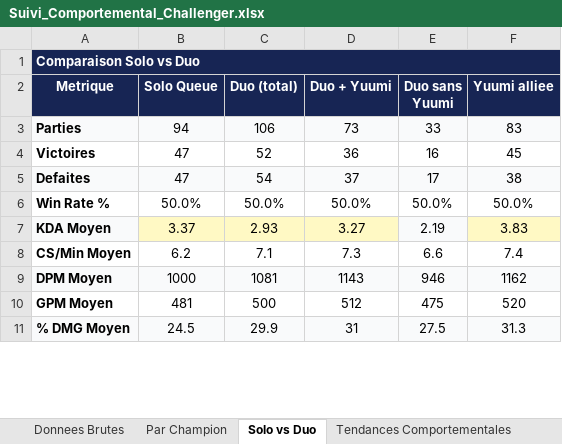
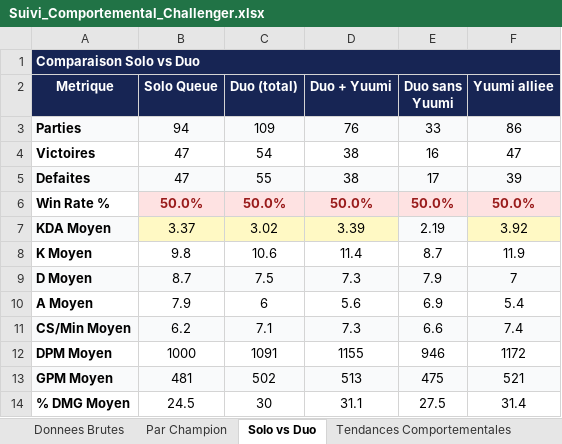
Before and after one commit to MathysGbs/suiviPersoLoL, an Excel workbook: Suivi_Comportemental_Challenger.xlsx, sheet Solo vs Duo, drawn as a sheet; only a part is shown; values as stored, in another font and other column widths than the file's, no borders; addresses are those after the commit; the diff covers the shown part only; the diff names each change by its address in the sheet, - before the commit and + after, or states it on an @@ line.

```diff
--- a/Suivi_Comportemental_Challenger.xlsx (sheet Solo vs Duo)
+++ b/Suivi_Comportemental_Challenger.xlsx (sheet Solo vs Duo)
-C3 (Duo (total)): 106
+C3 (Duo (total)): 109
-D3 (Duo + Yuumi): 73
+D3 (Duo + Yuumi): 76
-F3 (Yuumi alliee): 83
+F3 (Yuumi alliee): 86
-C4 (Duo (total)): 52
+C4 (Duo (total)): 54
-D4 (Duo + Yuumi): 36
+D4 (Duo + Yuumi): 38
-F4 (Yuumi alliee): 45
+F4 (Yuumi alliee): 47
-C5 (Duo (total)): 54
+C5 (Duo (total)): 55
-D5 (Duo + Yuumi): 37
+D5 (Duo + Yuumi): 38
-F5 (Yuumi alliee): 38
+F5 (Yuumi alliee): 39
@@ B6:F6 fill: none → #FEE2E2, bold: off → on, text colour: black → #991B1B @@
-C7 (Duo (total)): 2.93
+C7 (Duo (total)): 3.02
-D7 (Duo + Yuumi): 3.27
+D7 (Duo + Yuumi): 3.39
-F7 (Yuumi alliee): 3.83
+F7 (Yuumi alliee): 3.92
+row 8: K Moyen | 9.8 | 10.6 | 11.4 | 8.7 | 11.9
+row 9: D Moyen | 8.7 | 7.5 | 7.3 | 7.9 | 7
+row 10: A Moyen | 7.9 | 6 | 5.6 | 6.9 | 5.4
-A11:F11 fill: none
+A11:F11 fill: #F9FAFB
-A12:F12 fill: #F9FAFB
+A12:F12 fill: none
-C12 (Duo (total)): 1081
+C12 (Duo (total)): 1091
-D12 (Duo + Yuumi): 1143
+D12 (Duo + Yuumi): 1155
-F12 (Yuumi alliee): 1162
+F12 (Yuumi alliee): 1172
-A13:F13 fill: none
+A13:F13 fill: #F9FAFB
-C13 (Duo (total)): 500
+C13 (Duo (total)): 502
-D13 (Duo + Yuumi): 512
+D13 (Duo + Yuumi): 513
-F13 (Yuumi alliee): 520
+F13 (Yuumi alliee): 521
-A14:F14 fill: #F9FAFB
+A14:F14 fill: none
-C14 (Duo (total)): 29.9
+C14 (Duo (total)): 30
-D14 (Duo + Yuumi): 31
+D14 (Duo + Yuumi): 31.1
-F14 (Yuumi alliee): 31.3
+F14 (Yuumi alliee): 31.4
```
Also changed, not shown: 2 added rows, 10 edited cells and cell formats elsewhere in this sheet, sheet Donnees Brutes, sheet Tendances Comportementales, sheet Par Champion, 2 other files.
